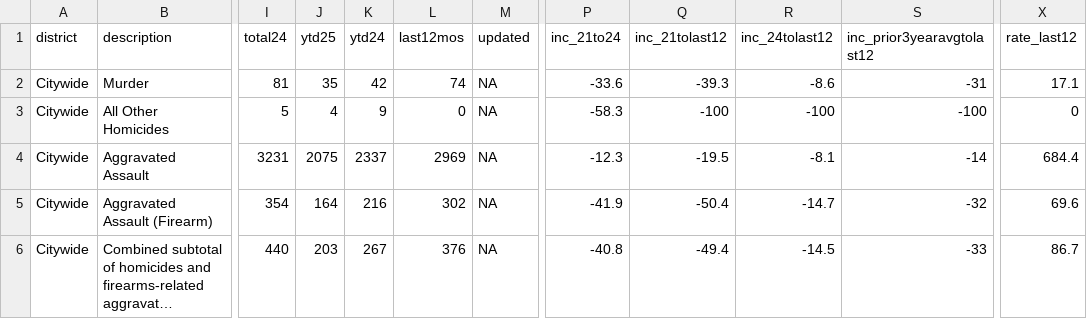
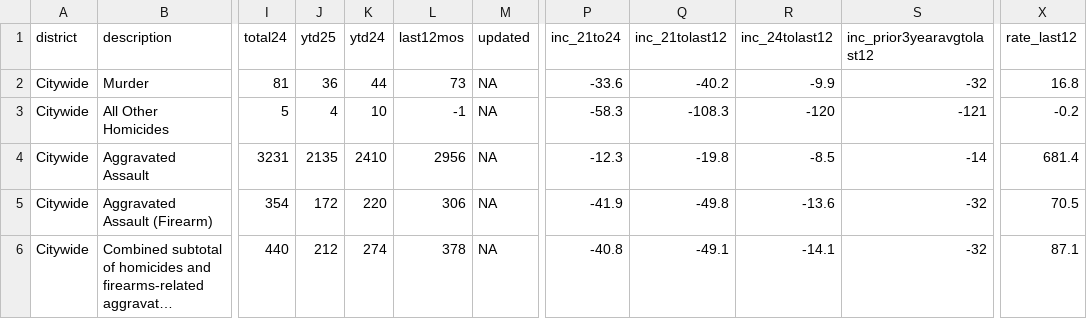
Before and after one commit to abcotvdata/safetytracker_oakland, a CSV file: data/output/weekly/citywide_crime.csv, drawn as a sheet; only a part is shown, gaps mark what is left out; long unchanged cells end in …; the diff covers the shown part only; the diff names each change by its address in the sheet, - before the commit and + after, or states it on an @@ line.

```diff
--- a/data/output/weekly/citywide_crime.csv
+++ b/data/output/weekly/citywide_crime.csv
-J2 (ytd25): 35
+J2 (ytd25): 36
-K2 (ytd24): 42
+K2 (ytd24): 44
-L2 (last12mos): 74
+L2 (last12mos): 73
-Q2 (inc_21tolast12): -39.3
+Q2 (inc_21tolast12): -40.2
-R2 (inc_24tolast12): -8.6
+R2 (inc_24tolast12): -9.9
-S2 (inc_prior3yearavgtolast12): -31
+S2 (inc_prior3yearavgtolast12): -32
-X2 (rate_last12): 17.1
+X2 (rate_last12): 16.8
-K3 (ytd24): 9
+K3 (ytd24): 10
-L3 (last12mos): 0
+L3 (last12mos): -1
-Q3 (inc_21tolast12): -100
+Q3 (inc_21tolast12): -108.3
-R3 (inc_24tolast12): -100
+R3 (inc_24tolast12): -120
-S3 (inc_prior3yearavgtolast12): -100
+S3 (inc_prior3yearavgtolast12): -121
-X3 (rate_last12): 0
+X3 (rate_last12): -0.2
-J4 (ytd25): 2075
+J4 (ytd25): 2135
-K4 (ytd24): 2337
+K4 (ytd24): 2410
-L4 (last12mos): 2969
+L4 (last12mos): 2956
-Q4 (inc_21tolast12): -19.5
+Q4 (inc_21tolast12): -19.8
-R4 (inc_24tolast12): -8.1
+R4 (inc_24tolast12): -8.5
-X4 (rate_last12): 684.4
+X4 (rate_last12): 681.4
-J5 (ytd25): 164
+J5 (ytd25): 172
-K5 (ytd24): 216
+K5 (ytd24): 220
-L5 (last12mos): 302
+L5 (last12mos): 306
-Q5 (inc_21tolast12): -50.4
+Q5 (inc_21tolast12): -49.8
-R5 (inc_24tolast12): -14.7
+R5 (inc_24tolast12): -13.6
-X5 (rate_last12): 69.6
+X5 (rate_last12): 70.5
-J6 (ytd25): 203
+J6 (ytd25): 212
-K6 (ytd24): 267
+K6 (ytd24): 274
-L6 (last12mos): 376
+L6 (last12mos): 378
-Q6 (inc_21tolast12): -49.4
+Q6 (inc_21tolast12): -49.1
-R6 (inc_24tolast12): -14.5
+R6 (inc_24tolast12): -14.1
-S6 (inc_prior3yearavgtolast12): -33
+S6 (inc_prior3yearavgtolast12): -32
-X6 (rate_last12): 86.7
+X6 (rate_last12): 87.1
```
Also changed, not shown: 112 edited cells elsewhere in this file, data/output/oakland_crime.csv, data/output/recent/oakland_crime_recent.csv, 36 other files.
